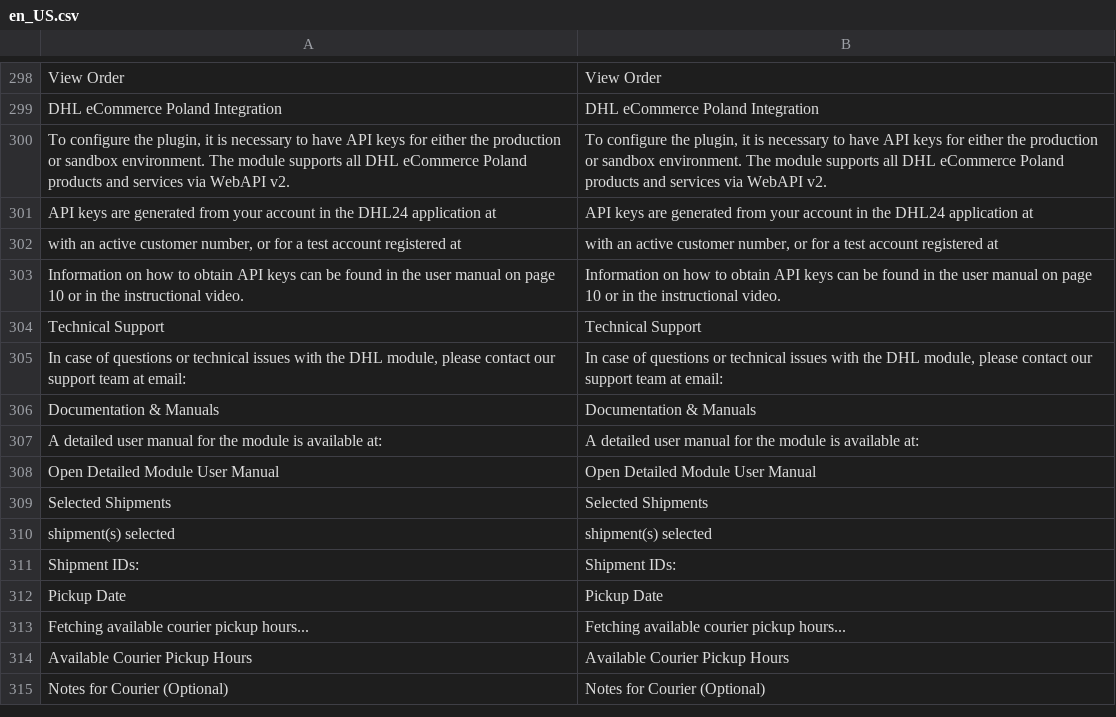
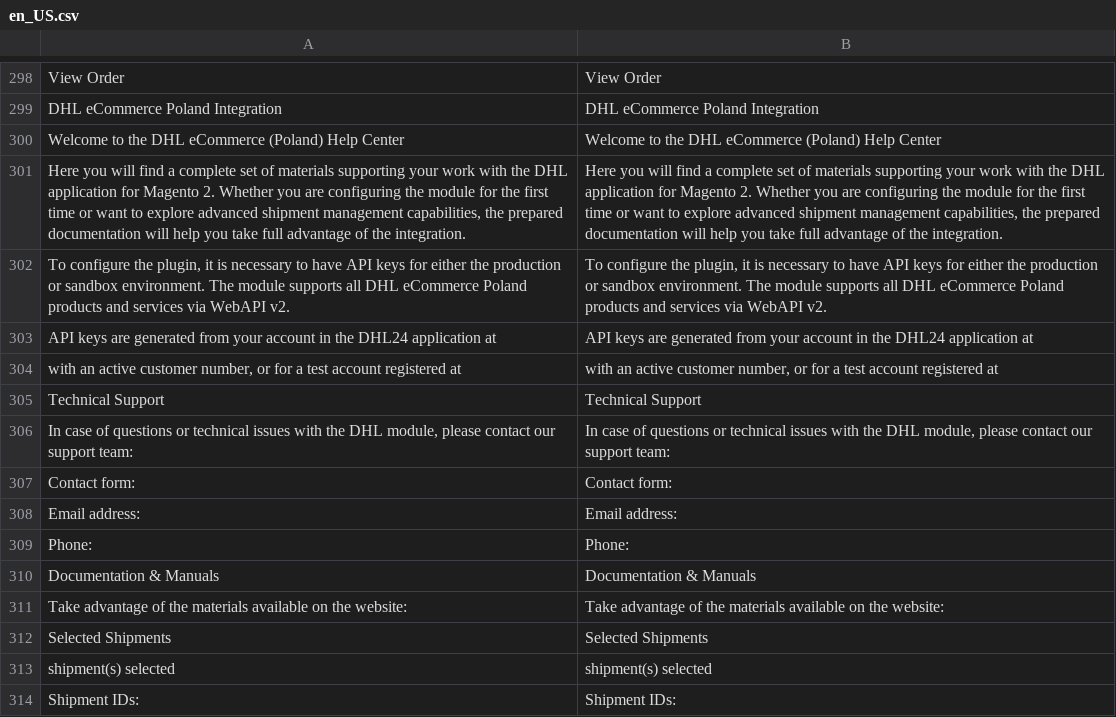
Before and after one commit to DHL-eCommerce-Poland/Magento-2, a CSV file: i18n/en_US.csv, drawn as a sheet; only a part is shown, gaps mark what is left out; the shorter side is filled out with more unchanged rows; removed rows and columns are numbered as before the commit, all else as after; the diff names each change by its address in the sheet, - before the commit and + after, or states it on an @@ line.

Commit message:
refactor(help): update help page content, contact details and styling

```diff
--- a/i18n/en_US.csv
+++ b/i18n/en_US.csv
+row 300: Welcome to the DHL eCommerce (Poland) Help Center | Welcome to the DHL eCommerce (Poland) Help Center
+row 301: Here you will find a complete set of materials supporting your work with the DHL application for Magento 2. Whether you are configuring the module for the first time or want to explore advanced shipment management capabilities, the prepared documentation will help you take full advantage of the integration. | Here you will find a complete set of materials supporting your work with the DHL application for Magento 2. Whether you are configuring the module for the first time or want to explore advanced shipment management capabilities, the prepared documentation will help you take full advantage of the integration.
-row 303: Information on how to obtain API keys can be found in the user manual on page 10 or in the instructional video. | Information on how to obtain API keys can be found in the user manual on page 10 or in the instructional video.
-A306: …our support team at email:
+A306: …our support team:
-B306: …our support team at email:
+B306: …our support team:
+row 307: Contact form: | Contact form:
+row 308: Email address: | Email address:
+row 309: Phone: | Phone:
-row 307: A detailed user manual for the module is available at: | A detailed user manual for the module is available at:
-row 308: Open Detailed Module User Manual | Open Detailed Module User Manual
+row 311: Take advantage of the materials available on the website: | Take advantage of the materials available on the website:
```
Also changed, not shown: i18n/pl_PL.csv, 3 other files.
